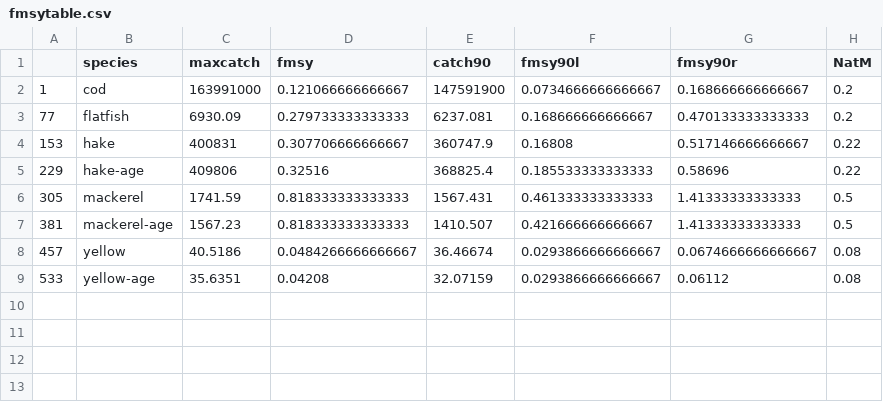
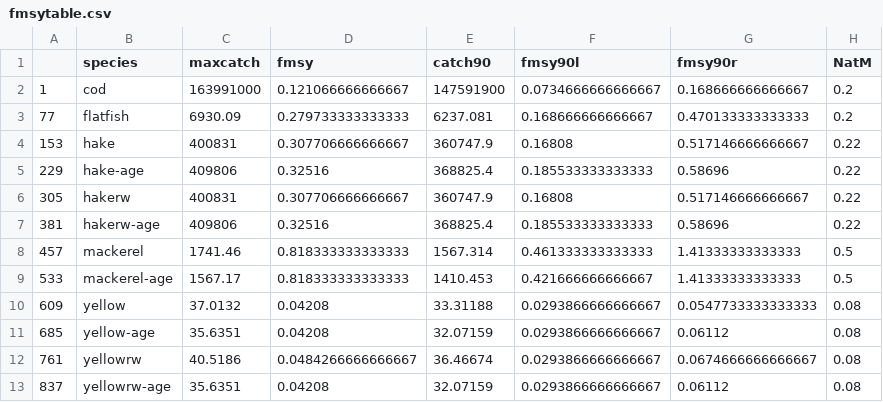
Before and after one commit to ss3sim/ss3models, a CSV file: extra/fmsytable.csv, drawn as a sheet.

Commit message:
reran create_f with modifications for the new extended yellow model

```diff
--- a/extra/fmsytable.csv
+++ b/extra/fmsytable.csv
@@ -5,5 +5,9 @@
 "229","hake-age",409806,0.32516,368825.4,0.185533333333333,0.58696,0.22
-"305","mackerel",1741.59,0.818333333333333,1567.431,0.461333333333333,1.41333333333333,0.5
-"381","mackerel-age",1567.23,0.818333333333333,1410.507,0.421666666666667,1.41333333333333,0.5
-"457","yellow",40.5186,0.0484266666666667,36.46674,0.0293866666666667,0.0674666666666667,0.08
-"533","yellow-age",35.6351,0.04208,32.07159,0.0293866666666667,0.06112,0.08
+"305","hakerw",400831,0.307706666666667,360747.9,0.16808,0.517146666666667,0.22
+"381","hakerw-age",409806,0.32516,368825.4,0.185533333333333,0.58696,0.22
+"457","mackerel",1741.46,0.818333333333333,1567.314,0.461333333333333,1.41333333333333,0.5
+"533","mackerel-age",1567.17,0.818333333333333,1410.453,0.421666666666667,1.41333333333333,0.5
+"609","yellow",37.0132,0.04208,33.31188,0.0293866666666667,0.0547733333333333,0.08
+"685","yellow-age",35.6351,0.04208,32.07159,0.0293866666666667,0.06112,0.08
+"761","yellowrw",40.5186,0.0484266666666667,36.46674,0.0293866666666667,0.0674666666666667,0.08
+"837","yellowrw-age",35.6351,0.04208,32.07159,0.0293866666666667,0.06112,0.08
```
Also changed, not shown: 17 other files.
